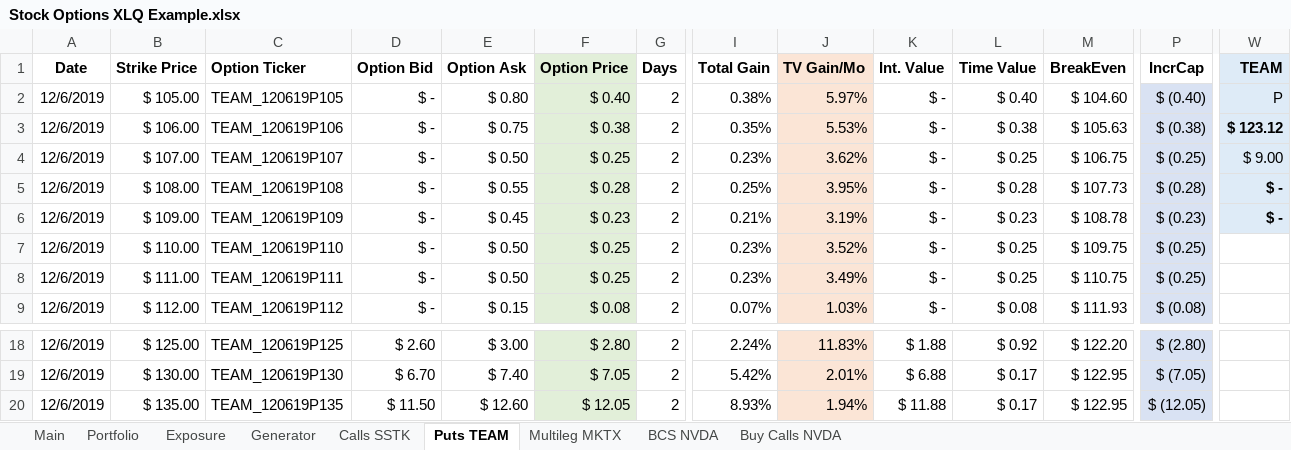
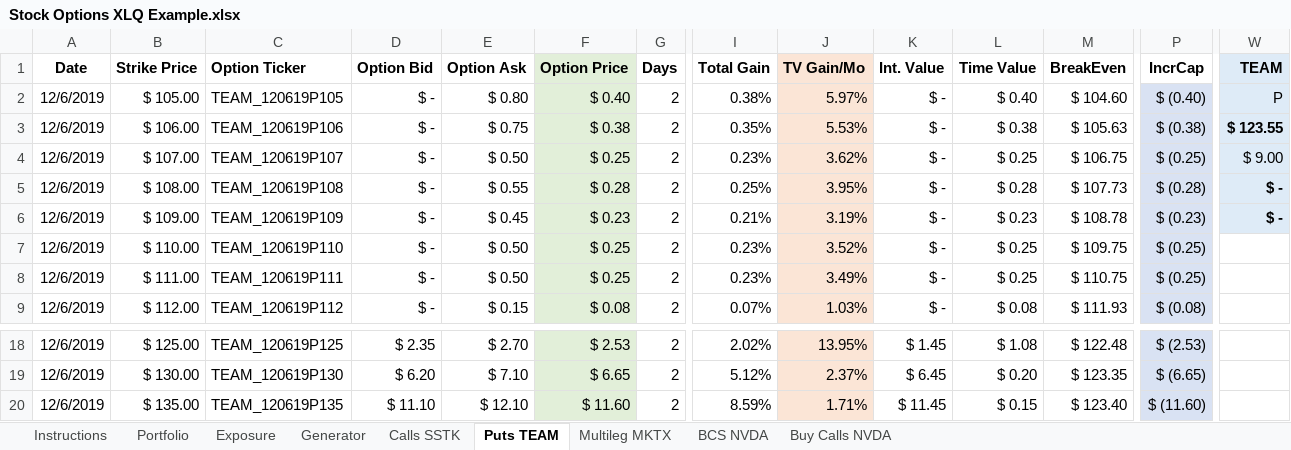
Before and after one commit to davemc0/Stock, an Excel workbook: Stock Options XLQ Example.xlsx, sheet Puts TEAM, drawn as a sheet; only a part is shown, gaps mark what is left out; values as stored, in another font and other column widths than the file's, no borders; conditional formats not drawn; the diff covers the shown part only; the diff names each change by its address in the sheet, - before the commit and + after, or states it on an @@ line.

Commit message:
Rename main sheet

```diff
--- a/Stock Options XLQ Example.xlsx (sheet Puts TEAM)
+++ b/Stock Options XLQ Example.xlsx (sheet Puts TEAM)
-sheet tab: Main
+sheet tab: Instructions
-W3 (TEAM): $ 123.12
+W3 (TEAM): $ 123.55
-D18 (Option Bid): $ 2.60
+D18 (Option Bid): $ 2.35
-E18 (Option Ask): $ 3.00
+E18 (Option Ask): $ 2.70
-F18 (Option Price): $ 2.80
+F18 (Option Price): $ 2.53
-I18 (Total Gain): 2.24%
+I18 (Total Gain): 2.02%
-J18 (TV Gain/Mo): 11.83%
+J18 (TV Gain/Mo): 13.95%
-K18 (Int. Value): $ 1.88
+K18 (Int. Value): $ 1.45
-L18 (Time Value): $ 0.92
+L18 (Time Value): $ 1.08
-M18 (BreakEven): $ 122.20
+M18 (BreakEven): $ 122.48
-P18 (IncrCap): $ (2.80)
+P18 (IncrCap): $ (2.53)
-D19 (Option Bid): $ 6.70
+D19 (Option Bid): $ 6.20
-E19 (Option Ask): $ 7.40
+E19 (Option Ask): $ 7.10
-F19 (Option Price): $ 7.05
+F19 (Option Price): $ 6.65
-I19 (Total Gain): 5.42%
+I19 (Total Gain): 5.12%
-J19 (TV Gain/Mo): 2.01%
+J19 (TV Gain/Mo): 2.37%
-K19 (Int. Value): $ 6.88
+K19 (Int. Value): $ 6.45
-L19 (Time Value): $ 0.17
+L19 (Time Value): $ 0.20
-M19 (BreakEven): $ 122.95
+M19 (BreakEven): $ 123.35
-P19 (IncrCap): $ (7.05)
+P19 (IncrCap): $ (6.65)
-D20 (Option Bid): $ 11.50
+D20 (Option Bid): $ 11.10
-E20 (Option Ask): $ 12.60
+E20 (Option Ask): $ 12.10
-F20 (Option Price): $ 12.05
+F20 (Option Price): $ 11.60
-I20 (Total Gain): 8.93%
+I20 (Total Gain): 8.59%
-J20 (TV Gain/Mo): 1.94%
+J20 (TV Gain/Mo): 1.71%
-K20 (Int. Value): $ 11.88
+K20 (Int. Value): $ 11.45
-L20 (Time Value): $ 0.17
+L20 (Time Value): $ 0.15
-M20 (BreakEven): $ 122.95
+M20 (BreakEven): $ 123.40
-P20 (IncrCap): $ (12.05)
+P20 (IncrCap): $ (11.60)
```
Also changed, not shown: 651 edited cells elsewhere in this sheet, sheet BCS NVDA, sheet Calls SSTK, sheet Buy Calls NVDA, sheet Multileg MKTX, sheet Portfolio, sheet Exposure, 1 more sheet, charts or pictures.
